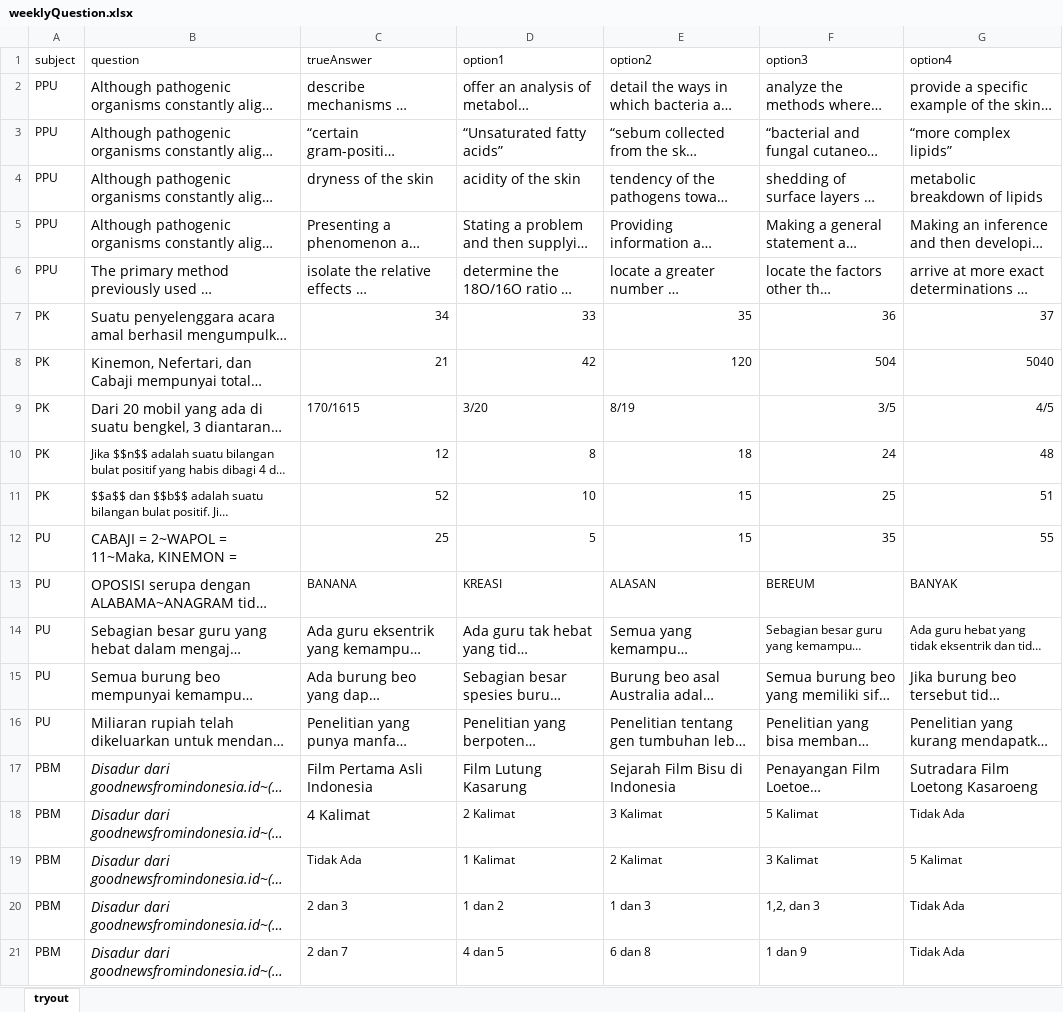
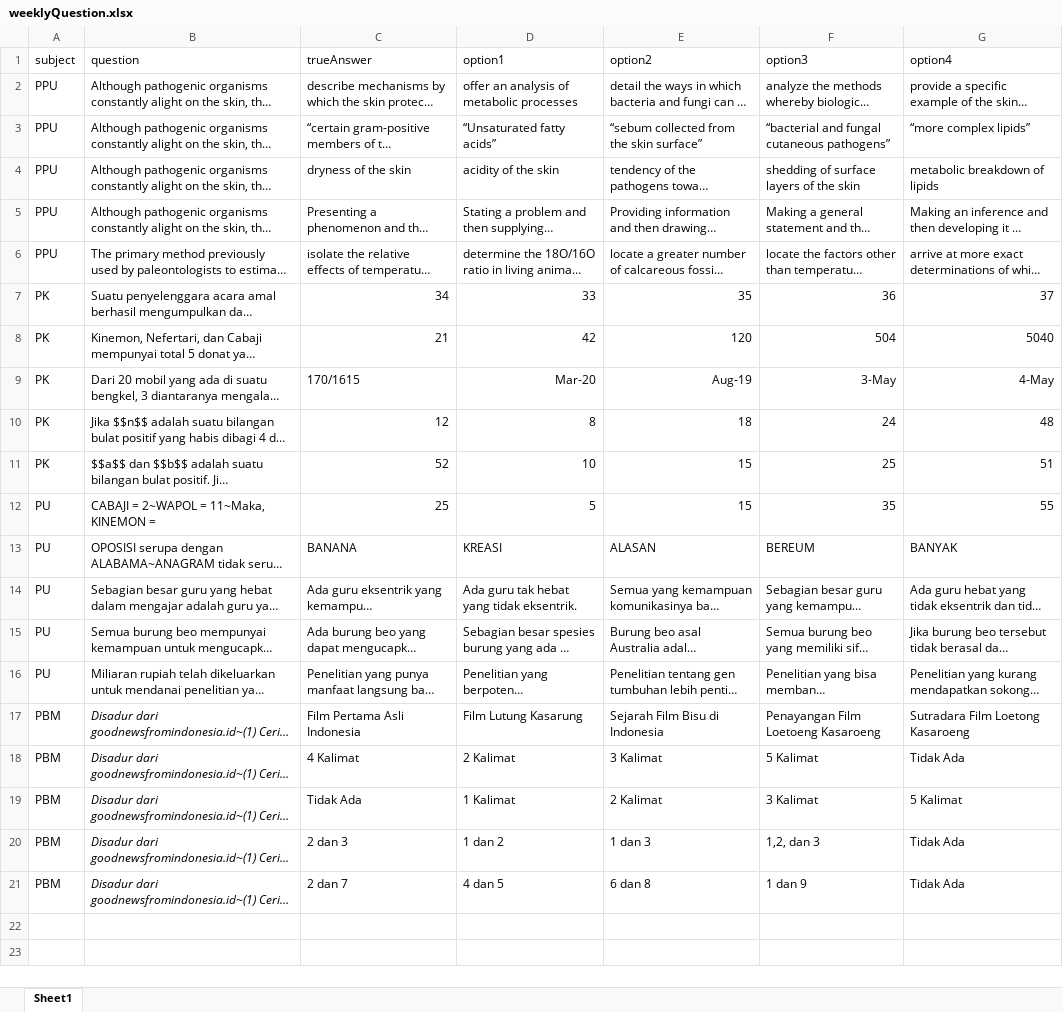
Before and after one commit to h8-kulioh/h8-kulioh-client-admin, an Excel workbook: kulioh-admin/public/sample/weeklyQuestion.xlsx, sheet Sheet1, drawn as a sheet; long unchanged cells end in …; values as stored, in another font and other column widths than the file's, no borders; the diff names each change by its address in the sheet, - before the commit and + after, or states it on an @@ line.

```diff
--- a/kulioh-admin/public/sample/weeklyQuestion.xlsx (sheet Sheet1)
+++ b/kulioh-admin/public/sample/weeklyQuestion.xlsx (sheet Sheet1)
-sheet tab: tryout
+sheet tab: Sheet1
@@ B2:G6 text size: smaller @@
@@ B7:B9 text size: smaller @@
-D9 (option1): 3/20
+D9 (option1): Mar-20
-E9 (option2): 8/19
+E9 (option2): Aug-19
-F9 (option3): 3/5
+F9 (option3): 3-May
-G9 (option4): 4/5
+G9 (option4): 4-May
@@ B12:B13 text size: smaller @@
@@ B14:E14 text size: smaller @@
@@ B15:G17 text size: smaller @@
@@ B18:C18 text size: smaller @@
@@ B19:B21 text size: smaller @@
```
Also changed, not shown: 13 other files.
